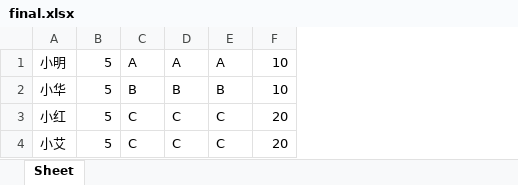
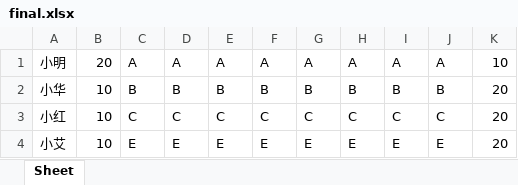
Before and after one commit to Oreo097/HomeworkChecker, an Excel workbook: final.xlsx, sheet Sheet, drawn as a sheet; values as stored, in another font and other column widths than the file's, no borders; removed rows and columns are numbered as before the commit, all else as after; the diff names each change by its address in the sheet, - before the commit and + after, or states it on an @@ line.

Commit message:
modified:   final.xlsx 	new file:   homeworkchecker v2.5.py

```diff
--- a/final.xlsx (sheet Sheet)
+++ b/final.xlsx (sheet Sheet)
-column B, rows 1-4: all 5
+column B, rows 1-4: 20 | 10 | 10 | 10
+column F, rows 1-4: A | B | C | E
+column G, rows 1-4: A | B | C | E
+column H, rows 1-4: A | B | C | E
+column I, rows 1-4: A | B | C | E
+column J, rows 1-4: A | B | C | E
-K2: 10
+K2: 20
-C4: C
+C4: E
-D4: C
+D4: E
-E4: C
+E4: E
```
Also changed, not shown: 1 other file.
